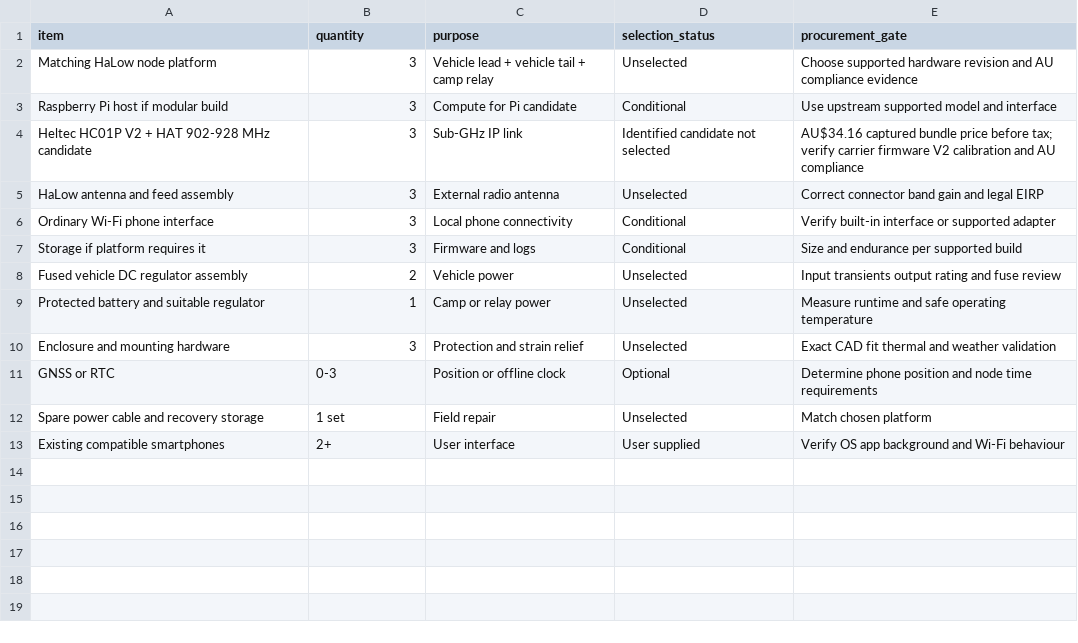
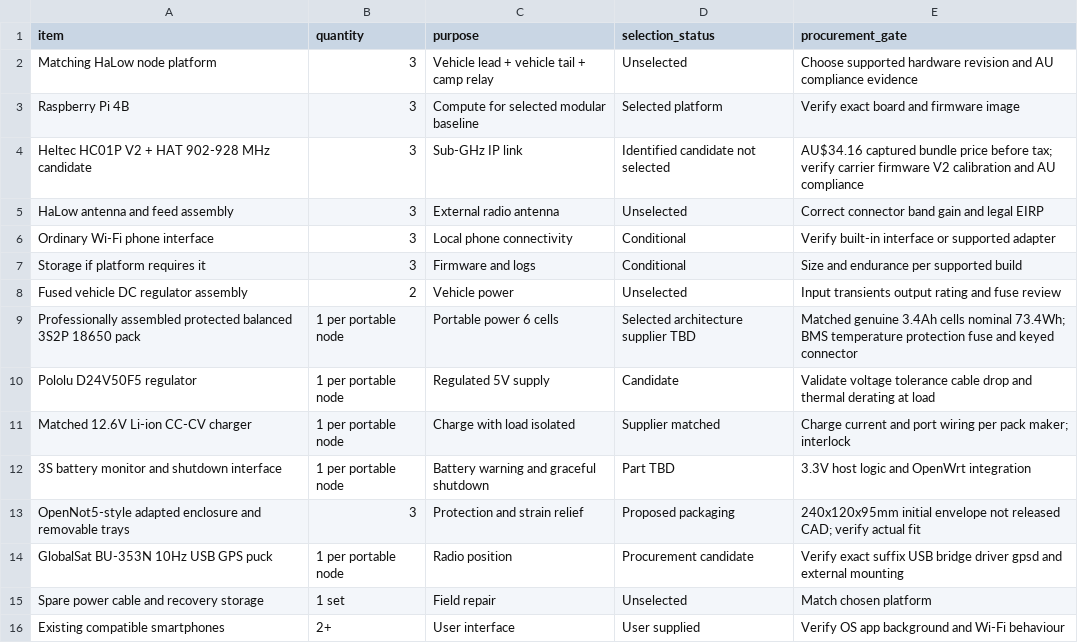
Before and after one commit to somethingsomethinglabs/AuMaNET, a CSV file: hardware/bom.csv, drawn as a sheet.

```diff
--- a/hardware/bom.csv
+++ b/hardware/bom.csv
@@ -2,3 +2,3 @@ item,quantity,purpose,selection_status,procurement_gate
 Matching HaLow node platform,3,Vehicle lead + vehicle tail + camp relay,Unselected,Choose supported hardware revision and AU compliance evidence
-Raspberry Pi host if modular build,3,Compute for Pi candidate,Conditional,Use upstream supported model and interface
+Raspberry Pi 4B,3,Compute for selected modular baseline,Selected platform,Verify exact board and firmware image
 Heltec HC01P V2 + HAT 902-928 MHz candidate,3,Sub-GHz IP link,Identified candidate not selected,AU$34.16 captured bundle price before tax; verify carrier firmware V2 calibration and AU compliance
@@ -8,5 +8,8 @@ Storage if platform requires it,3,Firmware and logs,Conditional,Size and enduran
 Fused vehicle DC regulator assembly,2,Vehicle power,Unselected,Input transients output rating and fuse review
-Protected battery and suitable regulator,1,Camp or relay power,Unselected,Measure runtime and safe operating temperature
-Enclosure and mounting hardware,3,Protection and strain relief,Unselected,Exact CAD fit thermal and weather validation
-GNSS or RTC,0-3,Position or offline clock,Optional,Determine phone position and node time requirements
+Professionally assembled protected balanced 3S2P 18650 pack,1 per portable node,Portable power 6 cells,Selected architecture supplier TBD,Matched genuine 3.4Ah cells nominal 73.4Wh; BMS temperature protection fuse and keyed connector
+Pololu D24V50F5 regulator,1 per portable node,Regulated 5V supply,Candidate,Validate voltage tolerance cable drop and thermal derating at load
+Matched 12.6V Li-ion CC-CV charger,1 per portable node,Charge with load isolated,Supplier matched,Charge current and port wiring per pack maker; interlock
+3S battery monitor and shutdown interface,1 per portable node,Battery warning and graceful shutdown,Part TBD,3.3V host logic and OpenWrt integration
+OpenNot5-style adapted enclosure and removable trays,3,Protection and strain relief,Proposed packaging,240x120x95mm initial envelope not released CAD; verify actual fit
+GlobalSat BU-353N 10Hz USB GPS puck,1 per portable node,Radio position,Procurement candidate,Verify exact suffix USB bridge driver gpsd and external mounting
 Spare power cable and recovery storage,1 set,Field repair,Unselected,Match chosen platform
```
Also changed, not shown: references/sources.csv, 5 other files.
